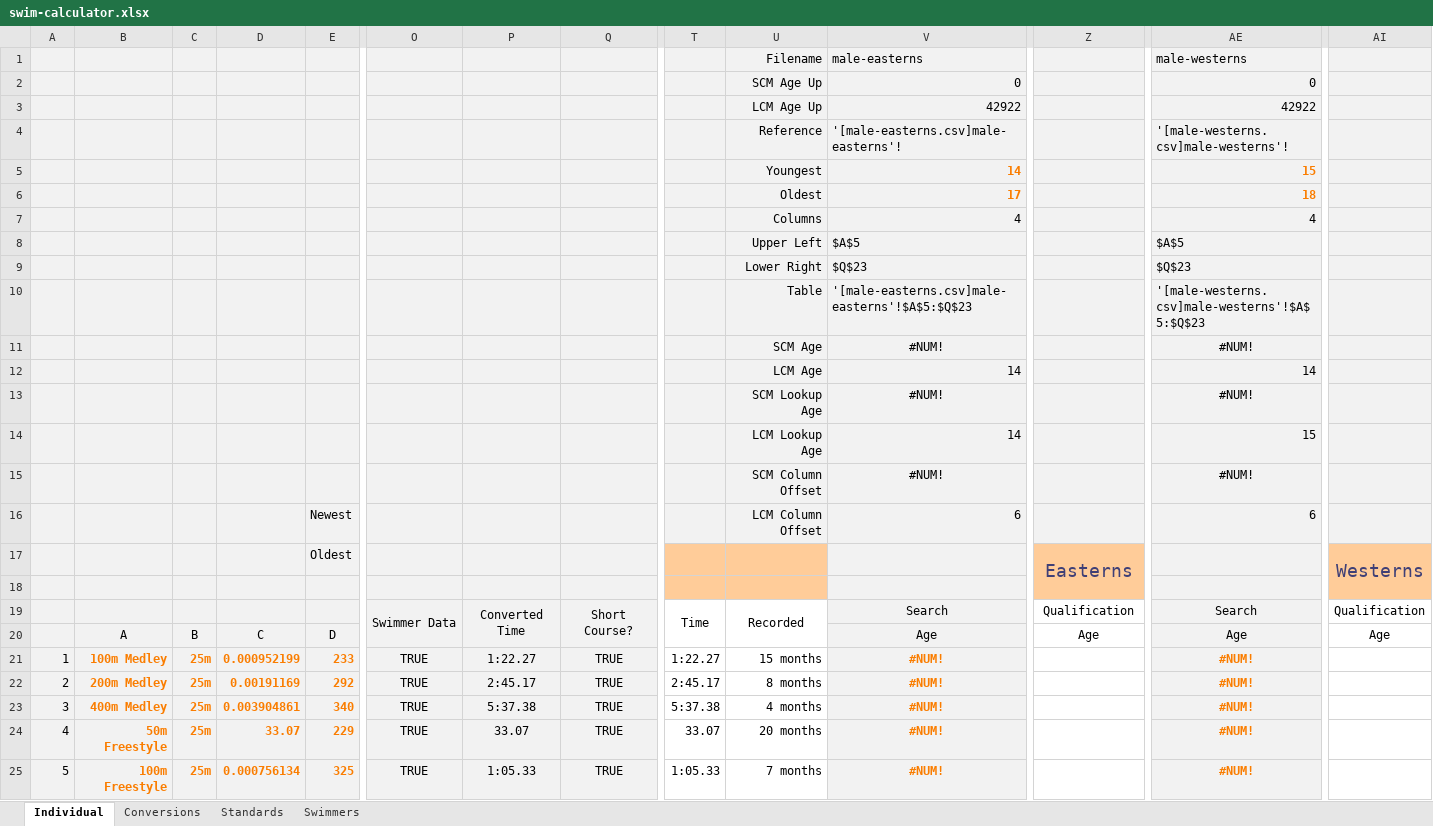
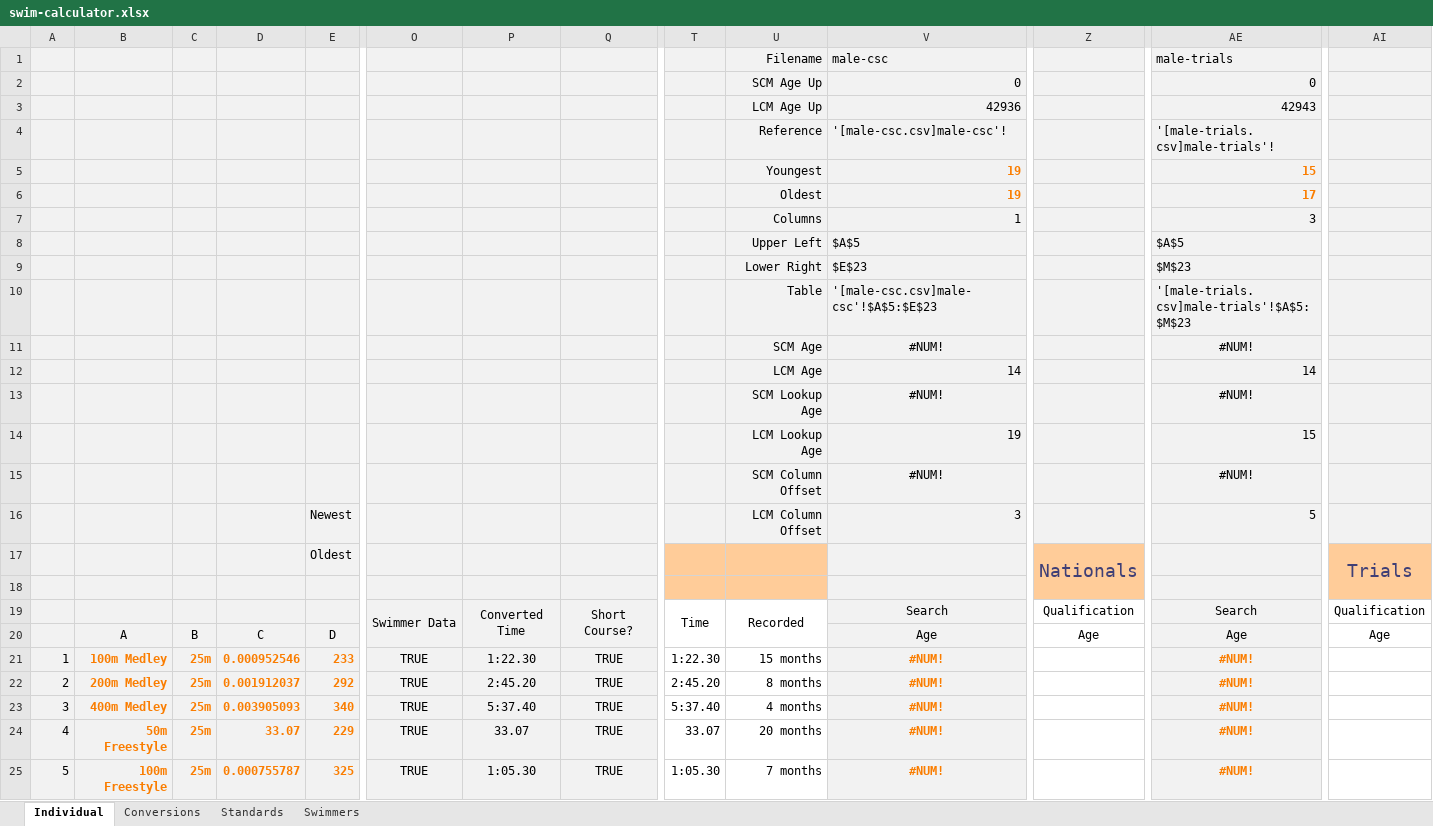
Before and after one commit to Subject2Risk/swim-report, an Excel workbook: swim-calculator.xlsx, sheet Individual, drawn as a sheet; only a part is shown, gaps mark what is left out; values as stored, in another font and other column widths than the file's, no borders; conditional formats not drawn; removed rows and columns are numbered as before the commit, all else as after; rows hold the shown columns only; the diff covers the shown part only; the diff names each change by its address in the sheet, - before the commit and + after, or states it on an @@ line.

Commit message:
Fixin' stuff.

```diff
--- a/swim-calculator.xlsx (sheet Individual)
+++ b/swim-calculator.xlsx (sheet Individual)
-V1: male-easterns
+V1: male-csc
-AE1: male-westerns
+AE1: male-trials
-V3: 42922
+V3: 42936
-AE3: 42922
+AE3: 42943
-V4: '[male-easterns.csv]male-easterns'!
+V4: '[male-csc.csv]male-csc'!
-AE4: '[male-westerns.csv]male-westerns'!
+AE4: '[male-trials.csv]male-trials'!
-V5: 14
+V5: 19
-V6: 17
+V6: 19
-AE6: 18
+AE6: 17
-row 7:  |  |  |  |  |  |  |  |  | Columns | 4 |  | 4
+row 7:  |  |  |  |  |  |  |  |  | Columns | 1 |  | 3
-V9: $Q$23
+V9: $E$23
-AE9: $Q$23
+AE9: $M$23
-V10: '[male-easterns.csv]male-easterns'!$A$5:$Q$23
+V10: '[male-csc.csv]male-csc'!$A$5:$E$23
-AE10: '[male-westerns.csv]male-westerns'!$A$5:$Q$23
+AE10: '[male-trials.csv]male-trials'!$A$5:$M$23
-V14: 14
+V14: 19
-V16: 6
+V16: 3
-AE16: 6
+AE16: 5
-Z17: Easterns
+Z17: Nationals
-AI17: Westerns
+AI17: Trials
-D21: 0.000952199
+D21: 0.000952546
-P21: 1:22.27
+P21: 1:22.30
-T21: 1:22.27
+T21: 1:22.30
-D22: 0.00191169
+D22: 0.001912037
-P22: 2:45.17
+P22: 2:45.20
-T22: 2:45.17
+T22: 2:45.20
-D23: 0.003904861
+D23: 0.003905093
-P23: 5:37.38
+P23: 5:37.40
-T23: 5:37.38
+T23: 5:37.40
-D25: 0.000756134
+D25: 0.000755787
-P25: 1:05.33
+P25: 1:05.30
-T25: 1:05.33
+T25: 1:05.30
```
Also changed, not shown: 275 edited cells elsewhere in this sheet.
